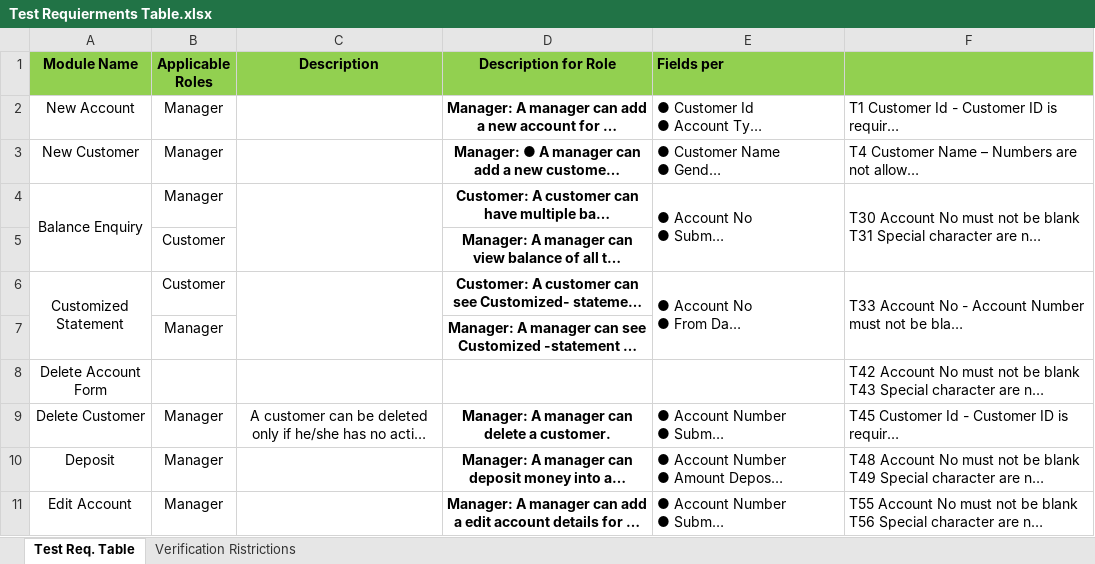
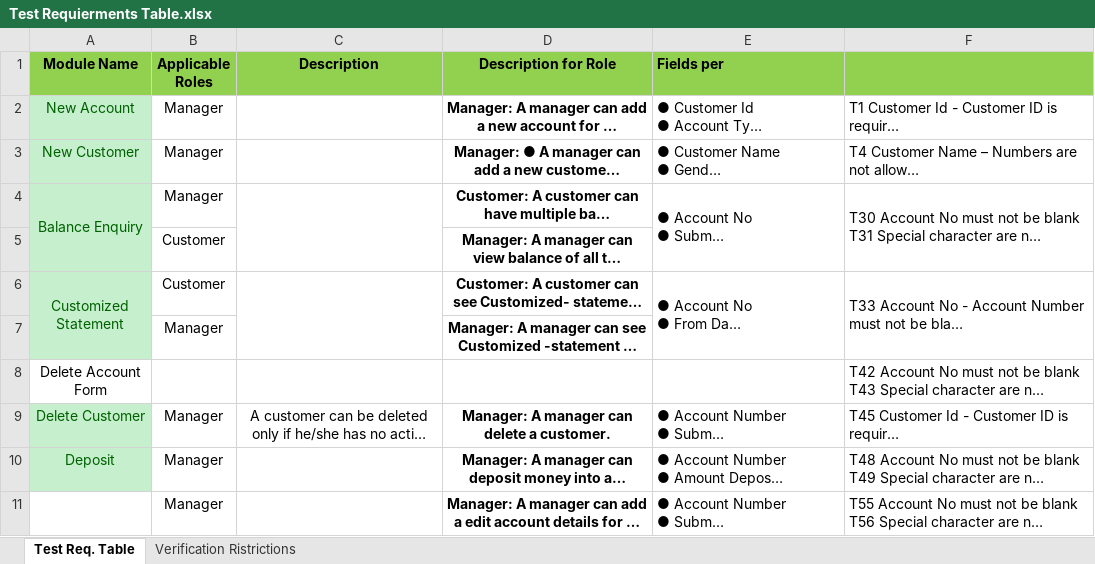
Before and after one commit to MahmoudFawzyAOE2/Guru99-SW-Tesing-Project-1, an Excel workbook: Test Requierments Table.xlsx, sheet Test Req. Table, drawn as a sheet; only a part is shown; long unchanged cells end in …; values as stored, in another font and other column widths than the file's, no borders; the diff covers the shown part only; the diff names each change by its address in the sheet, - before the commit and + after, or states it on an @@ line.

```diff
--- a/Test Requierments Table.xlsx (sheet Test Req. Table)
+++ b/Test Requierments Table.xlsx (sheet Test Req. Table)
-A2:A7 fill: none
+A2:A7 fill: #C6EFCE
-A2:A4 text colour: black
+A2:A4 text colour: #006100
-A6 text colour: black
+A6 text colour: #006100
@@ A9:A10 fill: none → #C6EFCE, text colour: black → #006100 @@
-A11 (Module Name): Edit Account
+A11 (Module Name): (empty)
```
Also changed, not shown: 1 edited cell and cell formats elsewhere in this sheet, TestCaseTemplate.xlsx.
